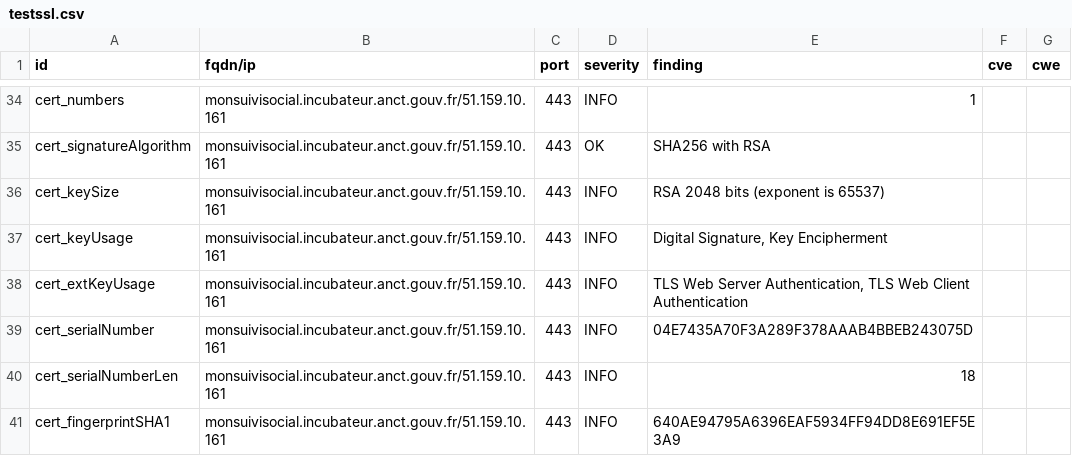
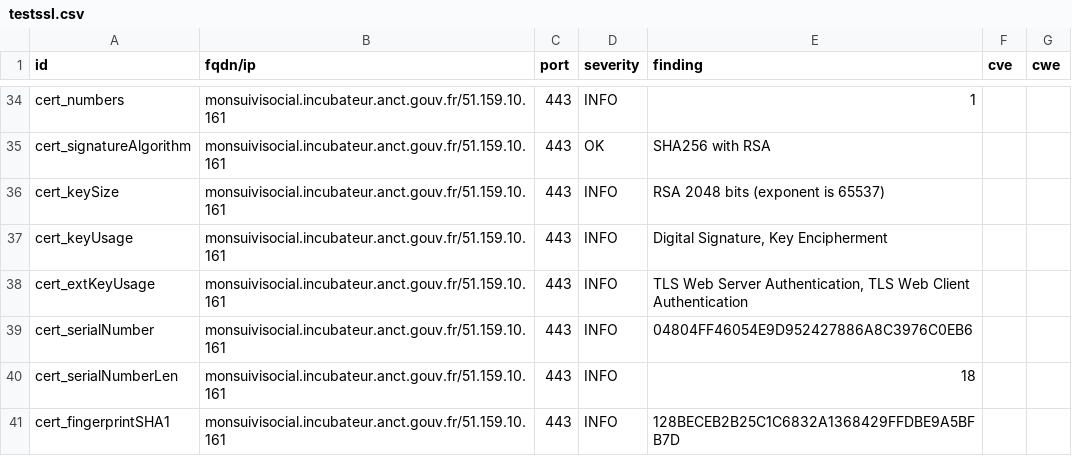
Before and after one commit to Inclusion-Numerique/dashlord, a CSV file: results/aHR0cHM6Ly9tb25zdWl2aXNvY2lhbC5pbmN1YmF0ZXVyLmFuY3QuZ291di5mcg==/testssl.csv, drawn as a sheet; only a part is shown, gaps mark what is left out; the diff covers the shown part only.

```diff
--- a/results/aHR0cHM6Ly9tb25zdWl2aXNvY2lhbC5pbmN1YmF0ZXVyLmFuY3QuZ291di5mcg==/testssl.csv
+++ b/results/aHR0cHM6Ly9tb25zdWl2aXNvY2lhbC5pbmN1YmF0ZXVyLmFuY3QuZ291di5mcg==/testssl.csv
@@ -38,4 +38,4 @@
 "cert_extKeyUsage","monsuivisocial.incubateur.anct.gouv.fr/51.159.10.161","443","INFO","TLS Web Server Authentication, TLS Web Client Authentication","",""
-"cert_serialNumber","monsuivisocial.incubateur.anct.gouv.fr/51.159.10.161","443","INFO","04E7435A70F3A289F378AAAB4BBEB243075D","",""
+"cert_serialNumber","monsuivisocial.incubateur.anct.gouv.fr/51.159.10.161","443","INFO","04804FF46054E9D952427886A8C3976C0EB6","",""
 "cert_serialNumberLen","monsuivisocial.incubateur.anct.gouv.fr/51.159.10.161","443","INFO","18","",""
-"cert_fingerprintSHA1","monsuivisocial.incubateur.anct.gouv.fr/51.159.10.161","443","INFO","640AE94795A6396EAF5934FF94DD8E691EF5E3A9","",""
+"cert_fingerprintSHA1","monsuivisocial.incubateur.anct.gouv.fr/51.159.10.161","443","INFO","128BECEB2B25C1C6832A1368429FFDBE9A5BFB7D","",""
```
Also changed, not shown: 7 edited cells elsewhere in this file, 15 other files.
